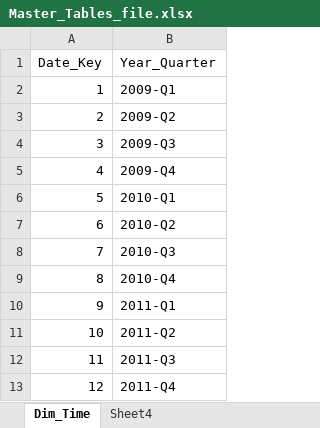
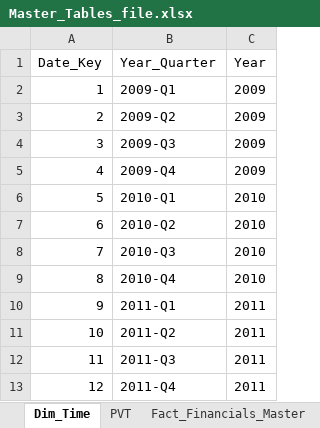
Before and after one commit to tripla15/airline-route-profitability-analysis, an Excel workbook: Excel/Master_Tables_file.xlsx, sheet Dim_Time, drawn as a sheet; only a part is shown; values as stored, in another font and other column widths than the file's, no borders; table styles not drawn; the diff names each change by its address in the sheet, - before the commit and + after, or states it on an @@ line.

```diff
--- a/Excel/Master_Tables_file.xlsx (sheet Dim_Time)
+++ b/Excel/Master_Tables_file.xlsx (sheet Dim_Time)
-sheet tab: Sheet4
+sheet tab: PVT
+column C (Year), rows 2-13: 2009 | 2009 | 2009 | 2009 | 2010 | 2010 | 2010 | 2010 | 2011 | 2011 | 2011 | 2011
```
Also changed, not shown: sheet Fact_Financials_Master, other sheet tabs, 36 other files.
